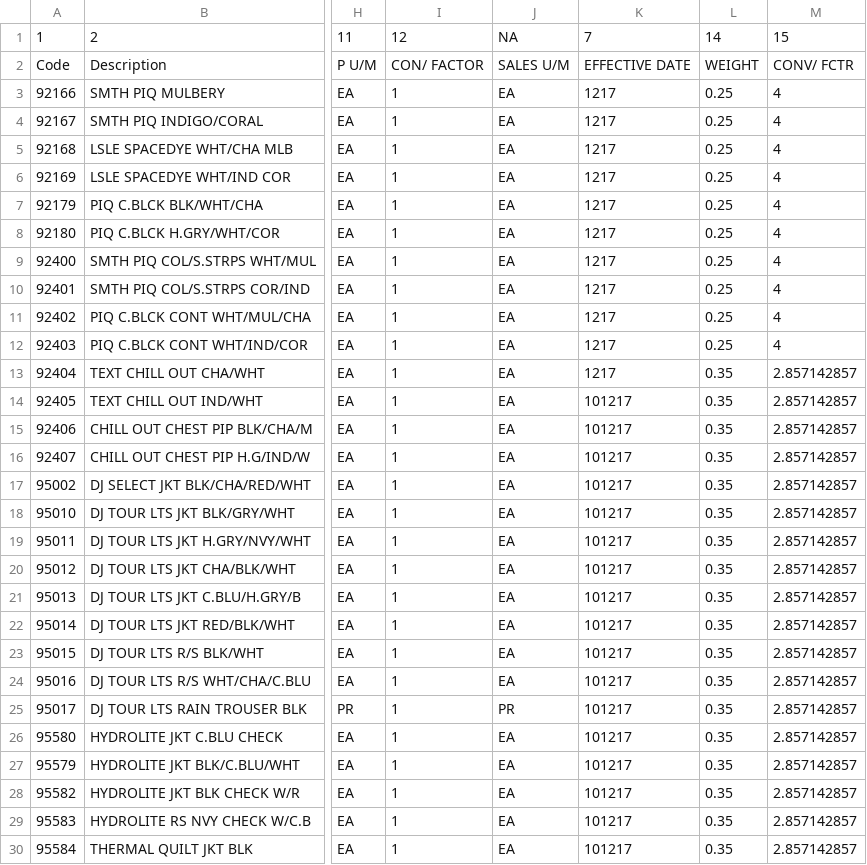
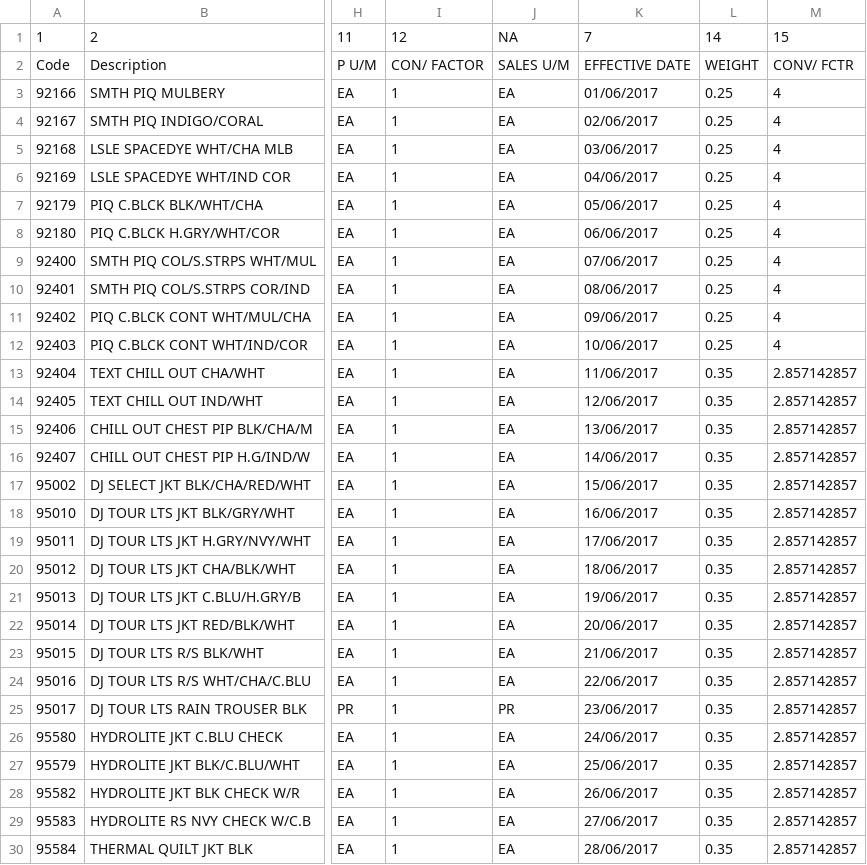
Before and after one commit to pitos007/AcuPrice, a CSV file: src/ITMA/fjapp.csv, drawn as a sheet; only a part is shown, gaps mark what is left out; the diff covers the shown part only; the diff names each change by its address in the sheet, - before the commit and + after, or states it on an @@ line.

```diff
--- a/src/ITMA/fjapp.csv
+++ b/src/ITMA/fjapp.csv
-K3: 1217
+K3: 01/06/2017
-K4: 1217
+K4: 02/06/2017
-K5: 1217
+K5: 03/06/2017
-K6: 1217
+K6: 04/06/2017
-K7: 1217
+K7: 05/06/2017
-K8: 1217
+K8: 06/06/2017
-K9: 1217
+K9: 07/06/2017
-K10: 1217
+K10: 08/06/2017
-K11: 1217
+K11: 09/06/2017
-K12: 1217
+K12: 10/06/2017
-K13: 1217
+K13: 11/06/2017
-K14: 101217
+K14: 12/06/2017
-K15: 101217
+K15: 13/06/2017
-K16: 101217
+K16: 14/06/2017
-K17: 101217
+K17: 15/06/2017
-K18: 101217
+K18: 16/06/2017
-K19: 101217
+K19: 17/06/2017
-K20: 101217
+K20: 18/06/2017
-K21: 101217
+K21: 19/06/2017
-K22: 101217
+K22: 20/06/2017
-K23: 101217
+K23: 21/06/2017
-K24: 101217
+K24: 22/06/2017
-K25: 101217
+K25: 23/06/2017
-K26: 101217
+K26: 24/06/2017
-K27: 101217
+K27: 25/06/2017
-K28: 101217
+K28: 26/06/2017
-K29: 101217
+K29: 27/06/2017
-K30: 101217
+K30: 28/06/2017
```
Also changed, not shown: 19 edited cells elsewhere in this file, 5 other files.
